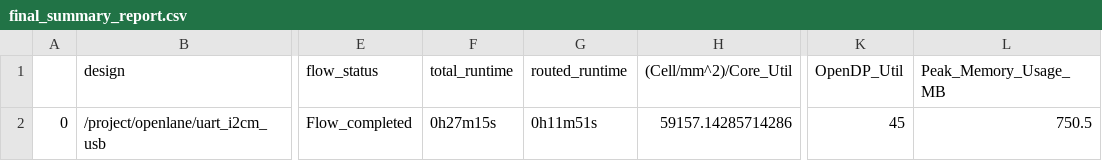
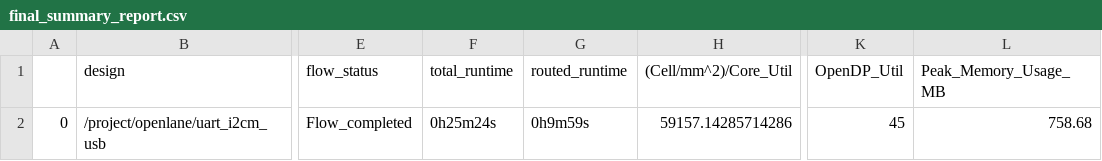
Before and after one commit to navan93/riscduino, a CSV file: signoff/uart_i2cm_usb/final_summary_report.csv, drawn as a sheet; only a part is shown, gaps mark what is left out; the diff names each change by its address in the sheet, - before the commit and + after, or states it on an @@ line.

```diff
--- a/signoff/uart_i2cm_usb/final_summary_report.csv
+++ b/signoff/uart_i2cm_usb/final_summary_report.csv
-F2 (total_runtime): 0h27m15s
+F2 (total_runtime): 0h25m24s
-G2 (routed_runtime): 0h11m51s
+G2 (routed_runtime): 0h9m59s
-L2 (Peak_Memory_Usage_MB): 750.5
+L2 (Peak_Memory_Usage_MB): 758.68
```
Also changed, not shown: signoff/sar_adc/final_summary_report.csv, 24 other files.
